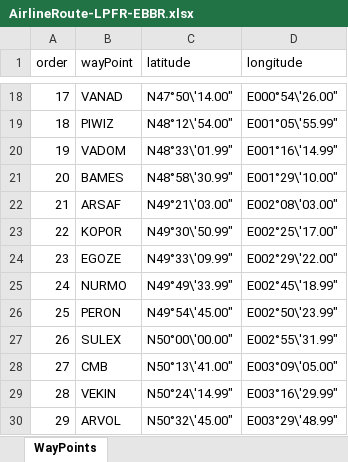
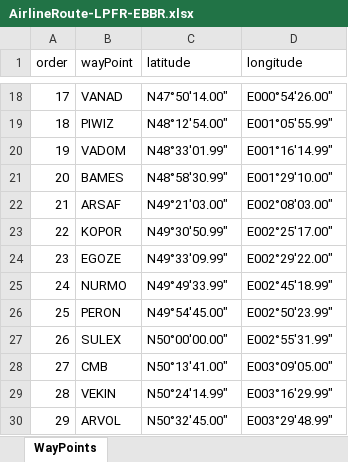
Before and after one commit to RobertPastor/Airlines-Services, an Excel workbook: Airlines-Services/airlines/management/commands/AirlineRoutesWayPoints/AirlineRoute-LPFR-EBBR.xlsx, sheet WayPoints, drawn as a sheet; only a part is shown, gaps mark what is left out; values as stored, in another font and other column widths than the file's, no borders; the diff covers the shown part only; the diff names each change by its address in the sheet, - before the commit and + after, or states it on an @@ line.

```diff
--- a/Airlines-Services/airlines/management/commands/AirlineRoutesWayPoints/AirlineRoute-LPFR-EBBR.xlsx (sheet WayPoints)
+++ b/Airlines-Services/airlines/management/commands/AirlineRoutesWayPoints/AirlineRoute-LPFR-EBBR.xlsx (sheet WayPoints)
-C18 (latitude): N47°50\'14.00"
+C18 (latitude): N47°50'14.00"
-D18 (longitude): E000°54\'26.00"
+D18 (longitude): E000°54'26.00"
-C19 (latitude): N48°12\'54.00"
+C19 (latitude): N48°12'54.00"
-D19 (longitude): E001°05\'55.99"
+D19 (longitude): E001°05'55.99"
-C20 (latitude): N48°33\'01.99"
+C20 (latitude): N48°33'01.99"
-D20 (longitude): E001°16\'14.99"
+D20 (longitude): E001°16'14.99"
-C21 (latitude): N48°58\'30.99"
+C21 (latitude): N48°58'30.99"
-D21 (longitude): E001°29\'10.00"
+D21 (longitude): E001°29'10.00"
-C22 (latitude): N49°21\'03.00"
+C22 (latitude): N49°21'03.00"
-D22 (longitude): E002°08\'03.00"
+D22 (longitude): E002°08'03.00"
-C23 (latitude): N49°30\'50.99"
+C23 (latitude): N49°30'50.99"
-D23 (longitude): E002°25\'17.00"
+D23 (longitude): E002°25'17.00"
-C24 (latitude): N49°33\'09.99"
+C24 (latitude): N49°33'09.99"
-D24 (longitude): E002°29\'22.00"
+D24 (longitude): E002°29'22.00"
-C25 (latitude): N49°49\'33.99"
+C25 (latitude): N49°49'33.99"
-D25 (longitude): E002°45\'18.99"
+D25 (longitude): E002°45'18.99"
-C26 (latitude): N49°54\'45.00"
+C26 (latitude): N49°54'45.00"
-D26 (longitude): E002°50\'23.99"
+D26 (longitude): E002°50'23.99"
-C27 (latitude): N50°00\'00.00"
+C27 (latitude): N50°00'00.00"
-D27 (longitude): E002°55\'31.99"
+D27 (longitude): E002°55'31.99"
-C28 (latitude): N50°13\'41.00"
+C28 (latitude): N50°13'41.00"
-D28 (longitude): E003°09\'05.00"
+D28 (longitude): E003°09'05.00"
-C29 (latitude): N50°24\'14.99"
+C29 (latitude): N50°24'14.99"
-D29 (longitude): E003°16\'29.99"
+D29 (longitude): E003°16'29.99"
-C30 (latitude): N50°32\'45.00"
+C30 (latitude): N50°32'45.00"
-D30 (longitude): E003°29\'48.99"
+D30 (longitude): E003°29'48.99"
```
Also changed, not shown: 32 edited cells elsewhere in this sheet, Airlines-Services/airlines/management/commands/AirlineRoutes/AirlineRoutesAirportsDepartureArrival.xlsx, Airlines-Services/airlines/management/commands/AirlineRoutesWayPoints/AirlineRoute-KATL-KBOS.xlsx, 20 other files.
